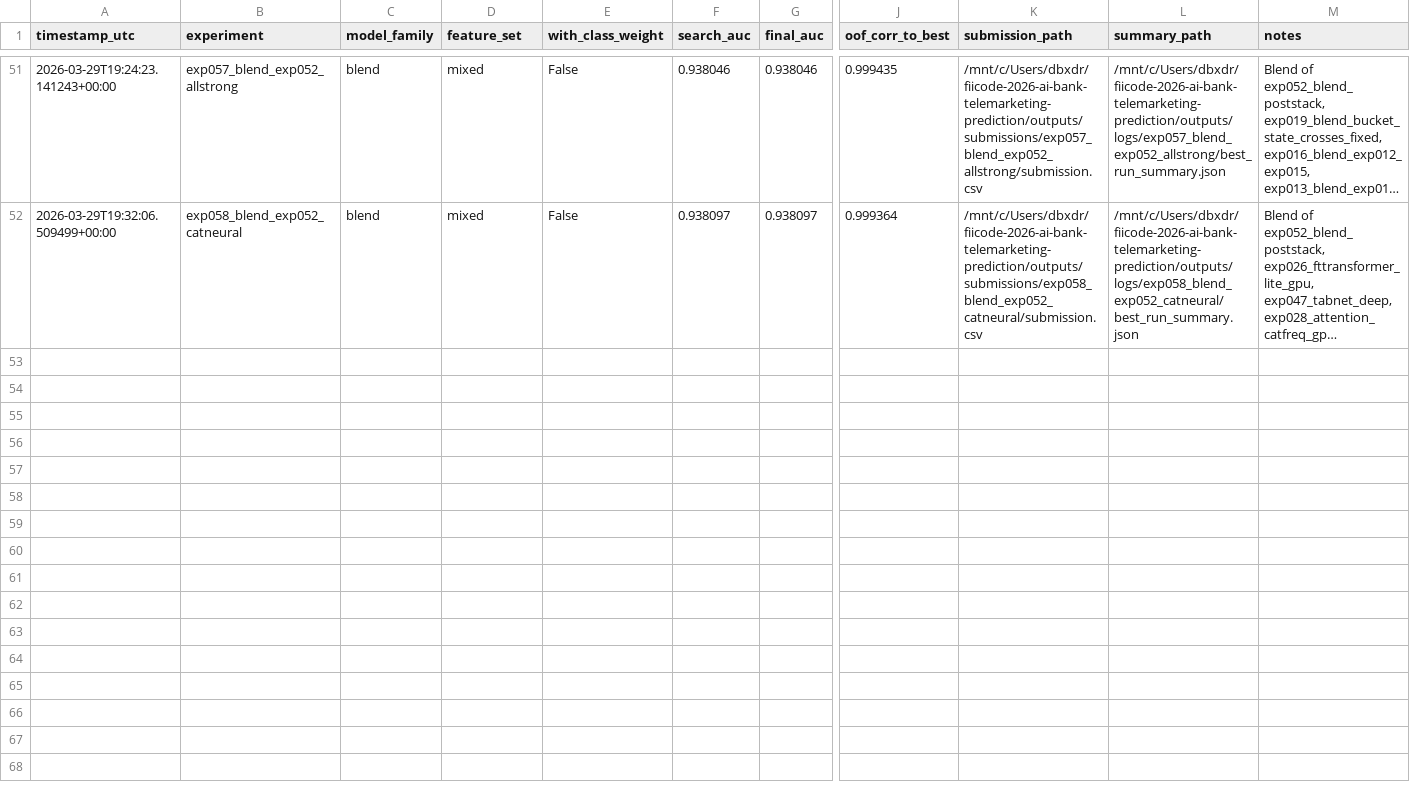
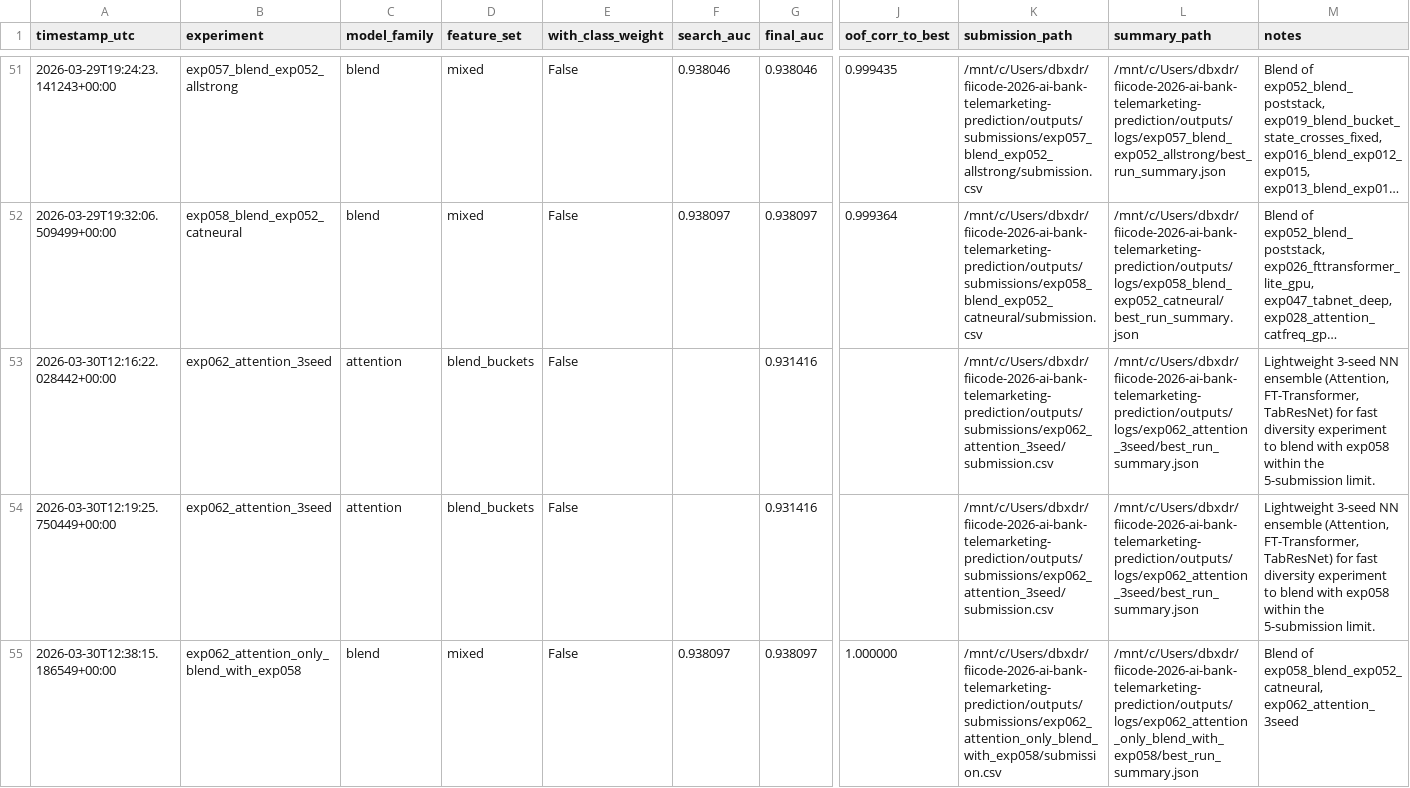
Before and after one commit to dbxdrgsl/fiicode-2026-ai-bank-telemarketing-prediction, a CSV file: outputs/logs/experiment_runs.csv, drawn as a sheet; only a part is shown, gaps mark what is left out; long unchanged cells end in …; rows hold the shown columns only; the diff names each change by its address in the sheet, - before the commit and + after, or states it on an @@ line.

```diff
--- a/outputs/logs/experiment_runs.csv
+++ b/outputs/logs/experiment_runs.csv
+row 53: 2026-03-30T12:16:22.028442+00:00 | exp062_attention_3seed | attention | blend_buckets | False |  | 0.931416 |  | /mnt/c/Users/dbxdr/fiicode-2026-ai-bank-telemarketing-prediction/outputs/submissions/exp062_attention_3seed/submission.csv | /mnt/c/Users/dbxdr/fiicode-2026-ai-bank-telemarketing-prediction/outputs/logs/exp062_attention_3seed/best_run_summary.json | Lightweight 3-seed NN ensemble (Attention, FT-Transformer, TabResNet) for fast diversity experiment to blend with exp058 within the 5-submission limit.
+row 54: 2026-03-30T12:19:25.750449+00:00 | exp062_attention_3seed | attention | blend_buckets | False |  | 0.931416 |  | /mnt/c/Users/dbxdr/fiicode-2026-ai-bank-telemarketing-prediction/outputs/submissions/exp062_attention_3seed/submission.csv | /mnt/c/Users/dbxdr/fiicode-2026-ai-bank-telemarketing-prediction/outputs/logs/exp062_attention_3seed/best_run_summary.json | Lightweight 3-seed NN ensemble (Attention, FT-Transformer, TabResNet) for fast diversity experiment to blend with exp058 within the 5-submission limit.
+row 55: 2026-03-30T12:38:15.186549+00:00 | exp062_attention_only_blend_with_exp058 | blend | mixed | False | 0.938097 | 0.938097 | 1.000000 | /mnt/c/Users/dbxdr/fiicode-2026-ai-bank-telemarketing-prediction/outputs/submissions/exp062_attention_only_blend_with_exp058/submission.csv | /mnt/c/Users/dbxdr/fiicode-2026-ai-bank-telemarketing-prediction/outputs/logs/exp062_attention_only_blend_with_exp058/best_run_summary.json | Blend of exp058_blend_exp052_catneural, exp062_attention_3seed
```
Also changed, not shown: outputs/logs/leaderboard_journal.csv, 12 other files.
